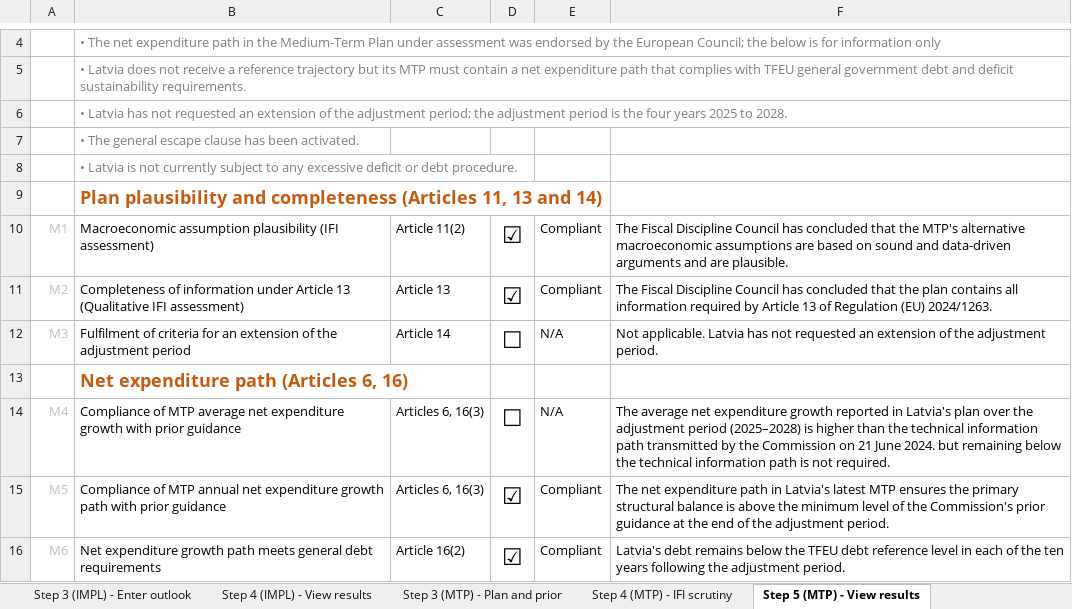
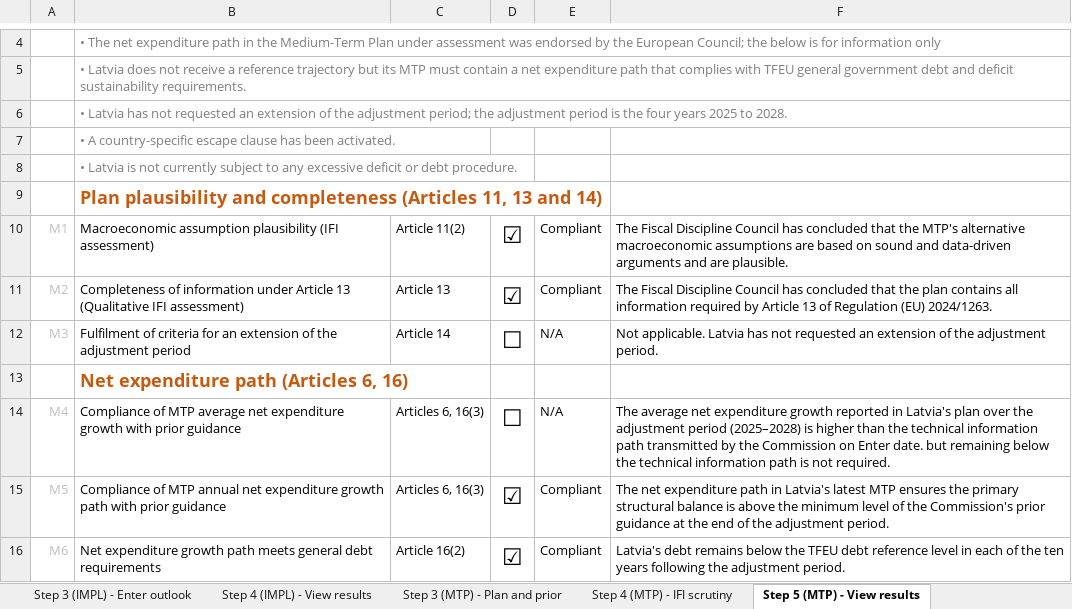
Before and after one commit to GitScotty/fisco-site, an Excel workbook: src/assets/downloads/FISCO-latvia-latest.xlsm, sheet Step 5 (MTP) - View results, drawn as a sheet; only a part is shown, gaps mark what is left out; values as stored, in another font and other column widths than the file's, no borders; charts and pictures and conditional formats not drawn; the diff names each change by its address in the sheet, - before the commit and + after, or states it on an @@ line.

```diff
--- a/src/assets/downloads/FISCO-latvia-latest.xlsm (sheet Step 5 (MTP) - View results)
+++ b/src/assets/downloads/FISCO-latvia-latest.xlsm (sheet Step 5 (MTP) - View results)
-B7: • The general escape clause…
+B7: • A country-specific escape clause…
-F14: …Commission on 21 June 2024. but remaining…
+F14: …Commission on Enter date. but remaining…
```
Also changed, not shown: sheet Assessment, sheet Step 4 (IMPL) - View results, sheet Step 2 - Update outturn data, sheet Step 3 (IMPL) - Enter outlook, sheet Step 1 - Set global parameters, sheet Chart data, 1 more sheet, charts or pictures, src/assets/downloads/FISCO-greece-latest.xlsm, src/assets/downloads/FISCO-template-latest.xlsm, 1 other file.
